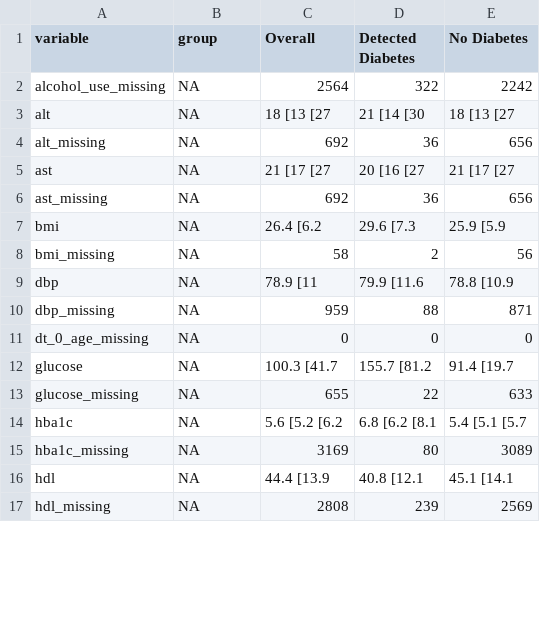
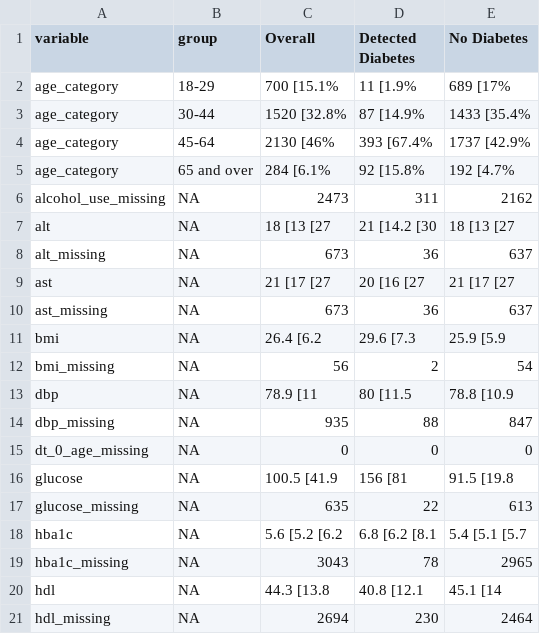
Before and after one commit to jvargh7/grady_hiv_cascade, a CSV file: paper/table_diabetes descriptive characteristics.csv, drawn as a sheet; only a part is shown; the diff covers the shown part only.

```diff
--- a/paper/table_diabetes descriptive characteristics.csv
+++ b/paper/table_diabetes descriptive characteristics.csv
@@ -1,17 +1,21 @@
 variable,group,Overall,Detected Diabetes,No Diabetes
-alcohol_use_missing,NA,2564,322,2242
-alt,NA,18 [13 [27,21 [14 [30,18 [13 [27
-alt_missing,NA,692,36,656
+age_category,18-29,700 [15.1%,11 [1.9%,689 [17%
+age_category,30-44,1520 [32.8%,87 [14.9%,1433 [35.4%
+age_category,45-64,2130 [46%,393 [67.4%,1737 [42.9%
+age_category,65 and over,284 [6.1%,92 [15.8%,192 [4.7%
+alcohol_use_missing,NA,2473,311,2162
+alt,NA,18 [13 [27,21 [14.2 [30,18 [13 [27
+alt_missing,NA,673,36,637
 ast,NA,21 [17 [27,20 [16 [27,21 [17 [27
-ast_missing,NA,692,36,656
+ast_missing,NA,673,36,637
 bmi,NA,26.4 [6.2,29.6 [7.3,25.9 [5.9
-bmi_missing,NA,58,2,56
-dbp,NA,78.9 [11,79.9 [11.6,78.8 [10.9
-dbp_missing,NA,959,88,871
+bmi_missing,NA,56,2,54
+dbp,NA,78.9 [11,80 [11.5,78.8 [10.9
+dbp_missing,NA,935,88,847
 dt_0_age_missing,NA,0,0,0
-glucose,NA,100.3 [41.7,155.7 [81.2,91.4 [19.7
-glucose_missing,NA,655,22,633
+glucose,NA,100.5 [41.9,156 [81,91.5 [19.8
+glucose_missing,NA,635,22,613
 hba1c,NA,5.6 [5.2 [6.2,6.8 [6.2 [8.1,5.4 [5.1 [5.7
-hba1c_missing,NA,3169,80,3089
-hdl,NA,44.4 [13.9,40.8 [12.1,45.1 [14.1
-hdl_missing,NA,2808,239,2569
+hba1c_missing,NA,3043,78,2965
+hdl,NA,44.3 [13.8,40.8 [12.1,45.1 [14
+hdl_missing,NA,2694,230,2464
```
Also changed, not shown: 4 removed rows and 45 edited cells elsewhere in this file, diabetes/ghcd05_figures care cascade.csv, diabetes/ghcd07_descriptive characteristics.csv, 13 other files.
